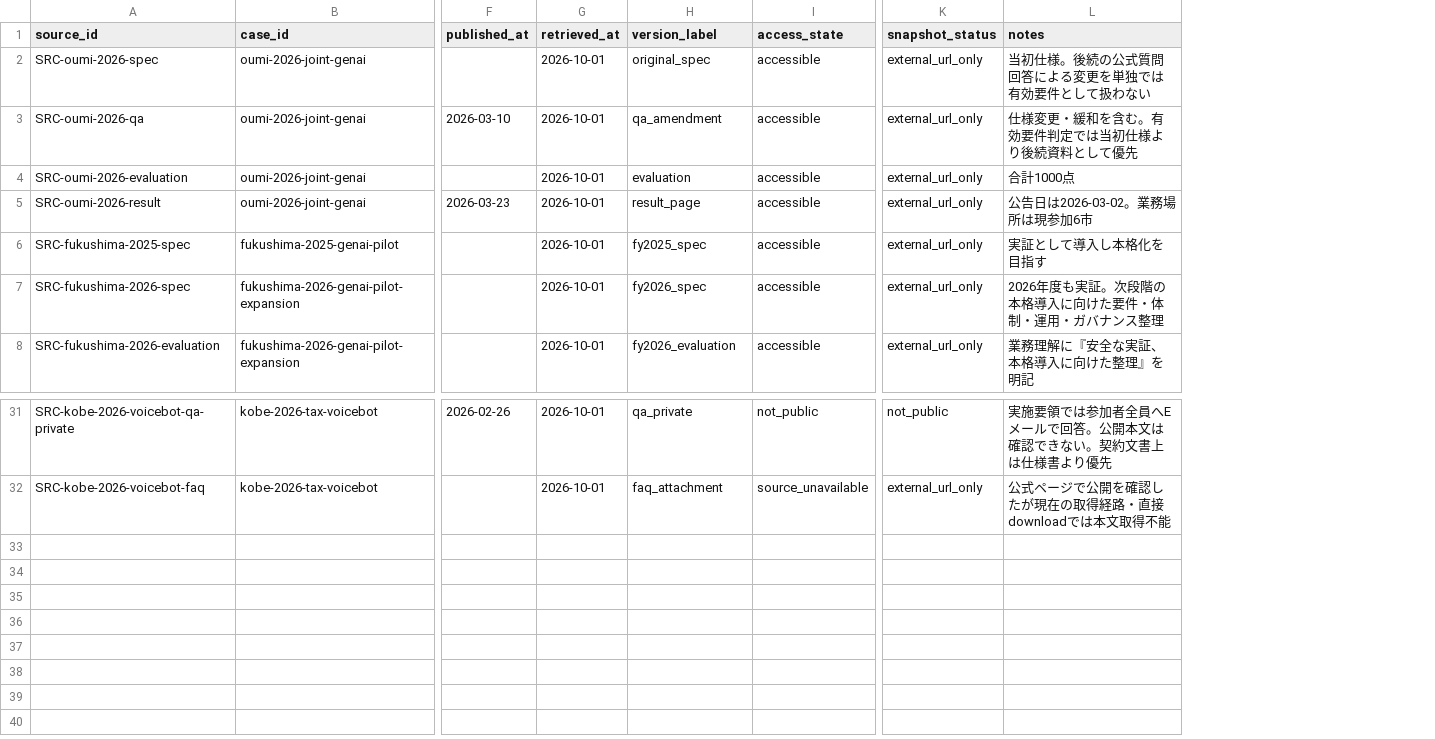
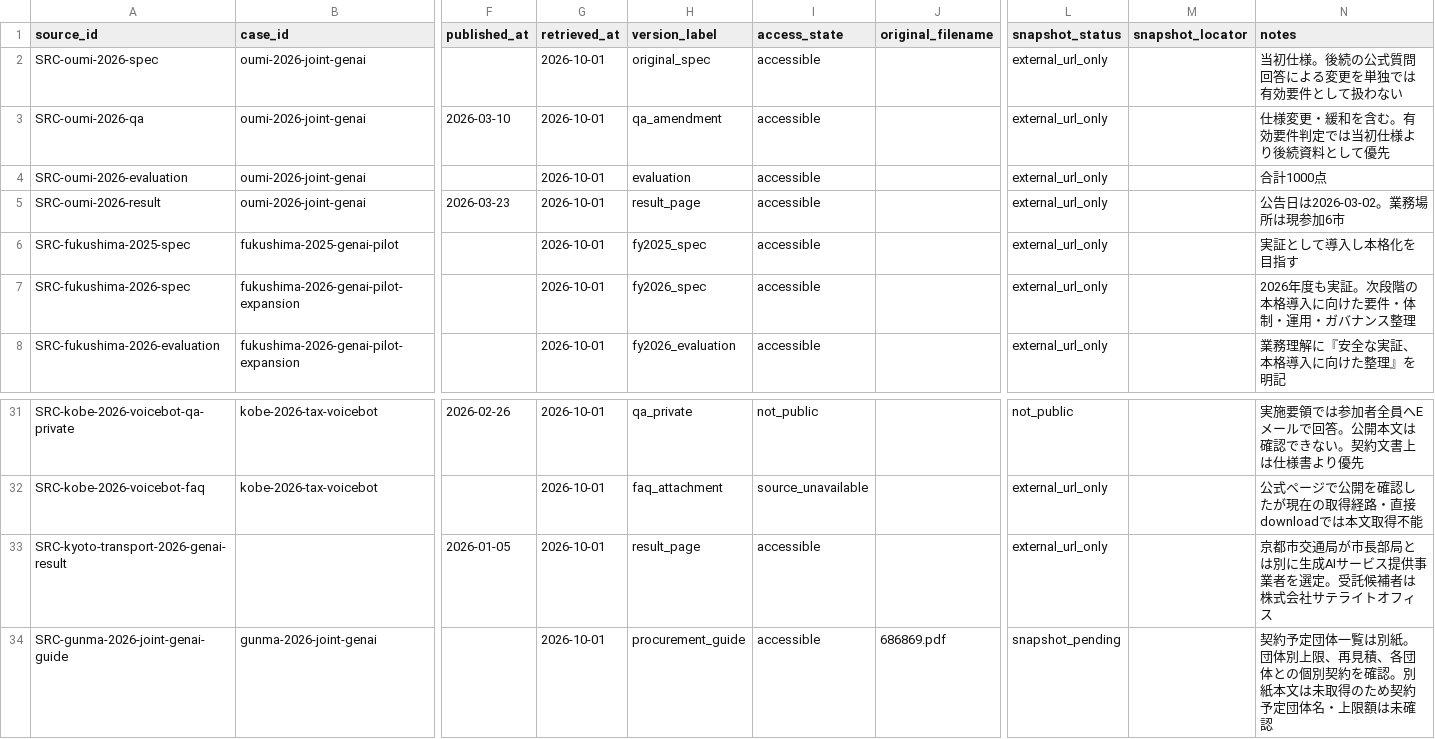
Before and after one commit to Josh-Temple/public-sector-ai-procurement-japan, a CSV file: data/source_documents.csv, drawn as a sheet; only a part is shown, gaps mark what is left out; rows hold the shown columns only; the diff names each change by its address in the sheet, - before the commit and + after, or states it on an @@ line.

Commit message:
Track source preservation and follow-up sources

```diff
--- a/data/source_documents.csv
+++ b/data/source_documents.csv
+column J (original_filename), empty
+column M (snapshot_locator), empty
+row 33: SRC-kyoto-transport-2026-genai-result |  | 2026-01-05 | 2026-10-01 | result_page | accessible |  | external_url_only |  | 京都市交通局が市長部局とは別に生成AIサービス提供事業者を選定。受託候補者は株式会社サテライトオフィス
+row 34: SRC-gunma-2026-joint-genai-guide | gunma-2026-joint-genai |  | 2026-10-01 | procurement_guide | accessible | 686869.pdf | snapshot_pending |  | 契約予定団体一覧は別紙。団体別上限、再見積、各団体との個別契約を確認。別紙本文は未取得のため契約予定団体名・上限額は未確認
```
